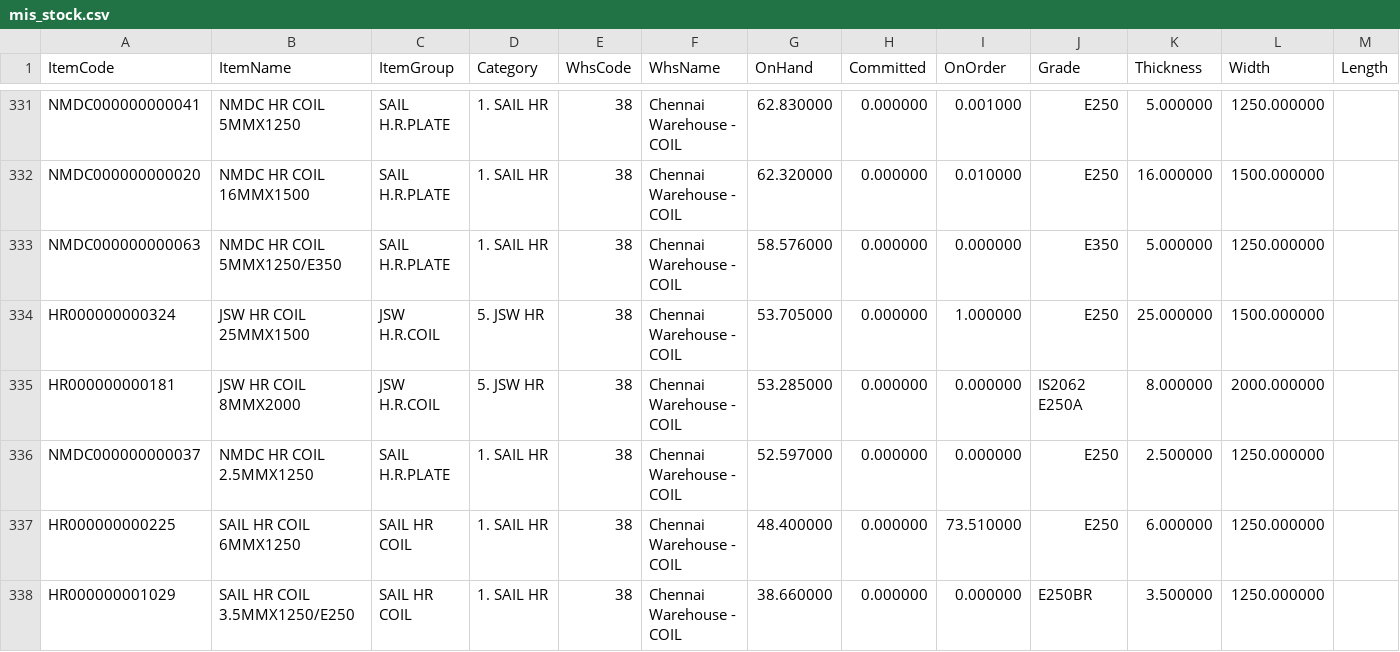
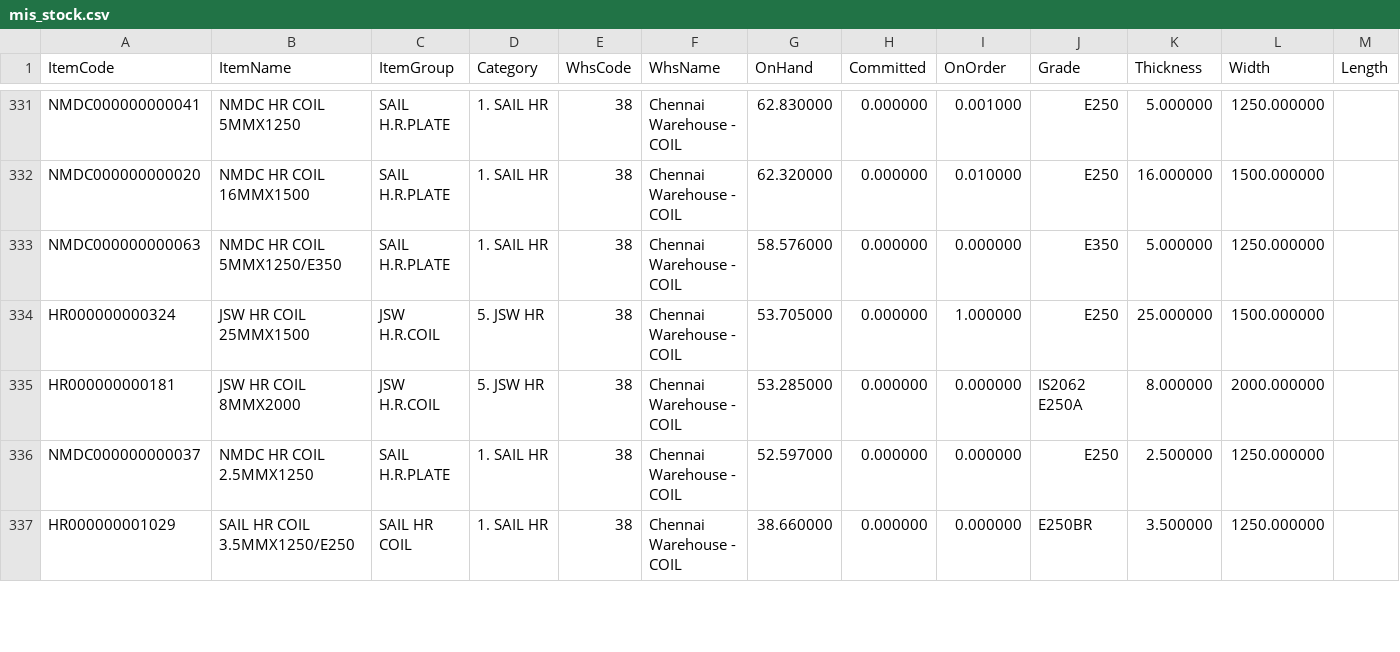
Before and after one commit to BSC23609/mis-portal, a CSV file: stock/mis_stock.csv, drawn as a sheet; only a part is shown, gaps mark what is left out; removed rows and columns are numbered as before the commit, all else as after; the diff covers the shown part only; the diff names each change by its address in the sheet, - before the commit and + after, or states it on an @@ line.

```diff
--- a/stock/mis_stock.csv
+++ b/stock/mis_stock.csv
-row 337: HR000000000225 | SAIL HR COIL 6MMX1250 | SAIL HR COIL | 1. SAIL HR | 38 | Chennai Warehouse - COIL | 48.400000 | 0.000000 | 73.510000 | E250 | 6.000000 | 1250.000000
```
Also changed, not shown: 3 added rows, 1 removed row and 2 moved rows elsewhere in this file, stock/coils.csv, 2 other files.
